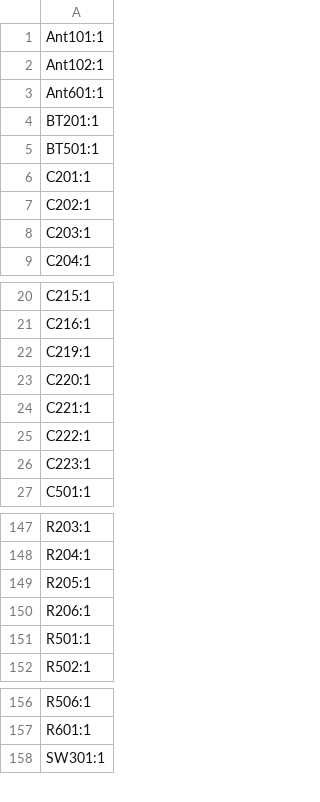
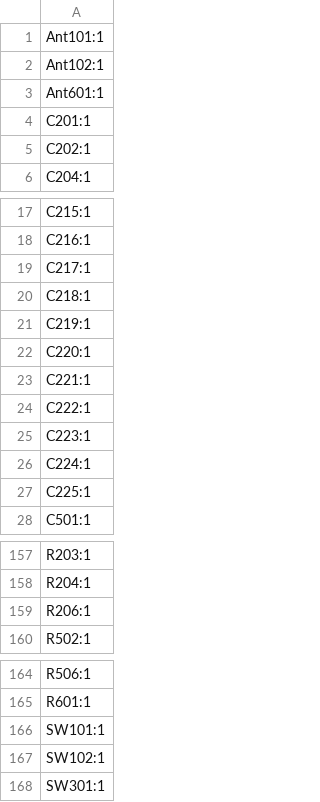
Before and after one commit to korken89/crkbd-shockburst, a CSV file: cherryburst/production/designators.csv, drawn as a sheet; only a part is shown, gaps mark what is left out; removed rows and columns are numbered as before the commit, all else as after; the diff covers the shown part only; the diff names each change by its address in the sheet, - before the commit and + after, or states it on an @@ line.

```diff
--- a/cherryburst/production/designators.csv
+++ b/cherryburst/production/designators.csv
-row 4: BT201:1
-row 5: BT501:1
-row 8: C203:1
+row 19: C217:1
+row 20: C218:1
+row 26: C224:1
+row 27: C225:1
-row 149: R205:1
-row 151: R501:1
+row 166: SW101:1
+row 167: SW102:1
```
Also changed, not shown: 14 added rows and 3 removed rows elsewhere in this file, cherryburst/production/bom.csv, cherryburst/production/positions.csv, 5 other files.
